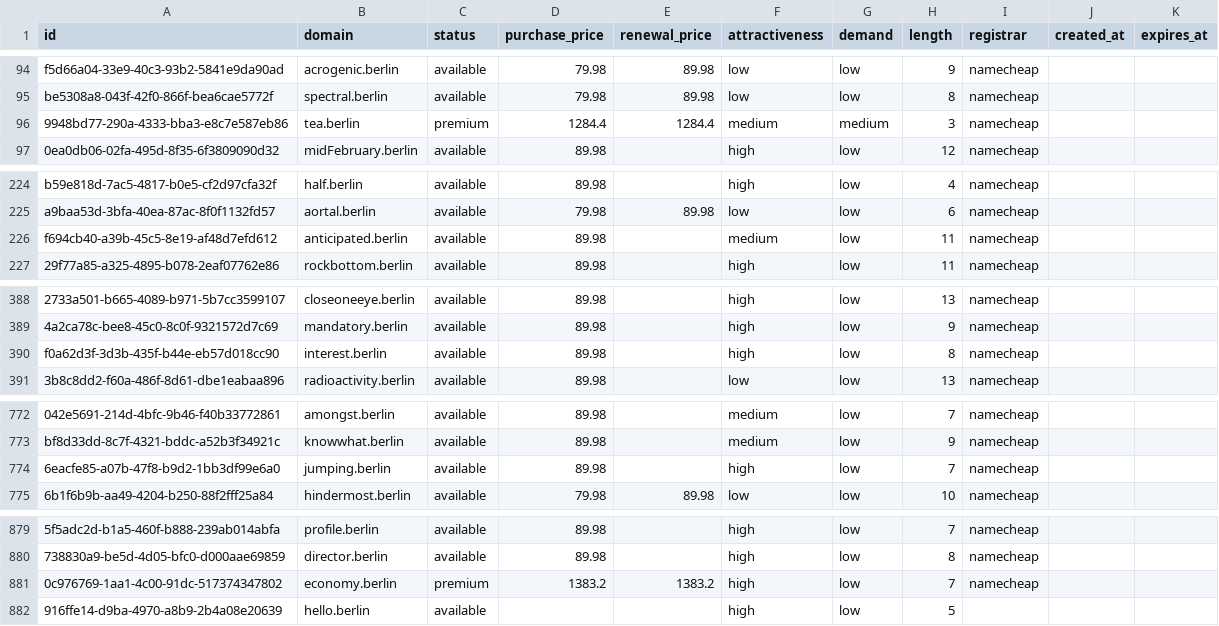
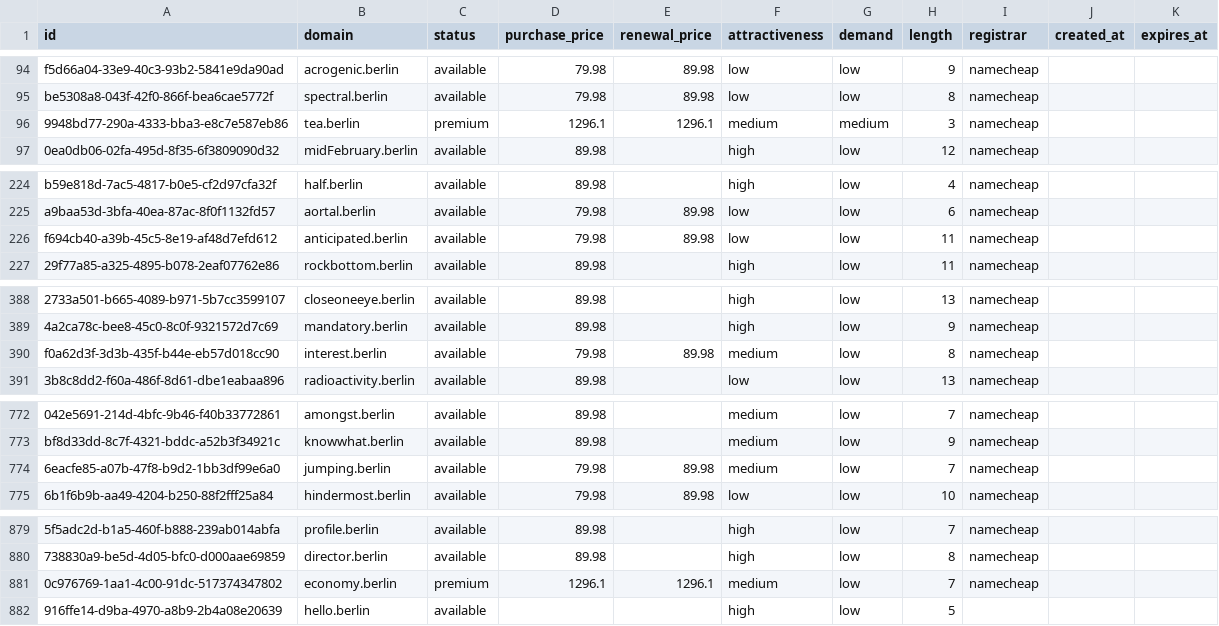
Before and after one commit to UniqueDomains/berlin-oneword-domains, a CSV file: berlin.csv, drawn as a sheet; only a part is shown, gaps mark what is left out; the diff covers the shown part only; the diff names each change by its address in the sheet, - before the commit and + after, or states it on an @@ line.

```diff
--- a/berlin.csv
+++ b/berlin.csv
-D96 (purchase_price): 1284.4
+D96 (purchase_price): 1296.1
-E96 (renewal_price): 1284.4
+E96 (renewal_price): 1296.1
-D226 (purchase_price): 89.98
+D226 (purchase_price): 79.98
-E226 (renewal_price): (empty)
+E226 (renewal_price): 89.98
-F226 (attractiveness): medium
+F226 (attractiveness): low
-D390 (purchase_price): 89.98
+D390 (purchase_price): 79.98
-E390 (renewal_price): (empty)
+E390 (renewal_price): 89.98
-F390 (attractiveness): high
+F390 (attractiveness): medium
-D774 (purchase_price): 89.98
+D774 (purchase_price): 79.98
-E774 (renewal_price): (empty)
+E774 (renewal_price): 89.98
-F774 (attractiveness): high
+F774 (attractiveness): medium
-D881 (purchase_price): 1383.2
+D881 (purchase_price): 1296.1
-E881 (renewal_price): 1383.2
+E881 (renewal_price): 1296.1
-F881 (attractiveness): high
+F881 (attractiveness): medium
```
Also changed, not shown: 18 edited cells elsewhere in this file, 4 other files.
